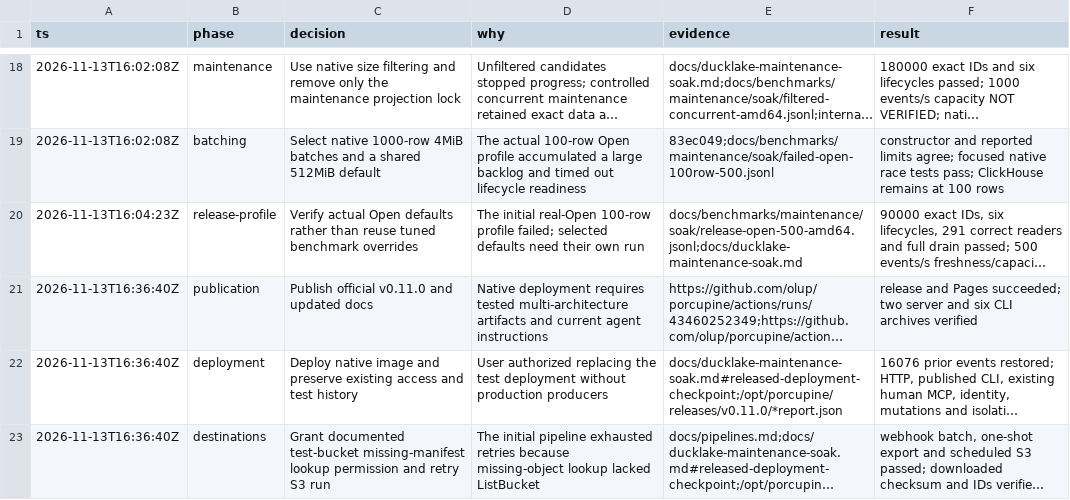
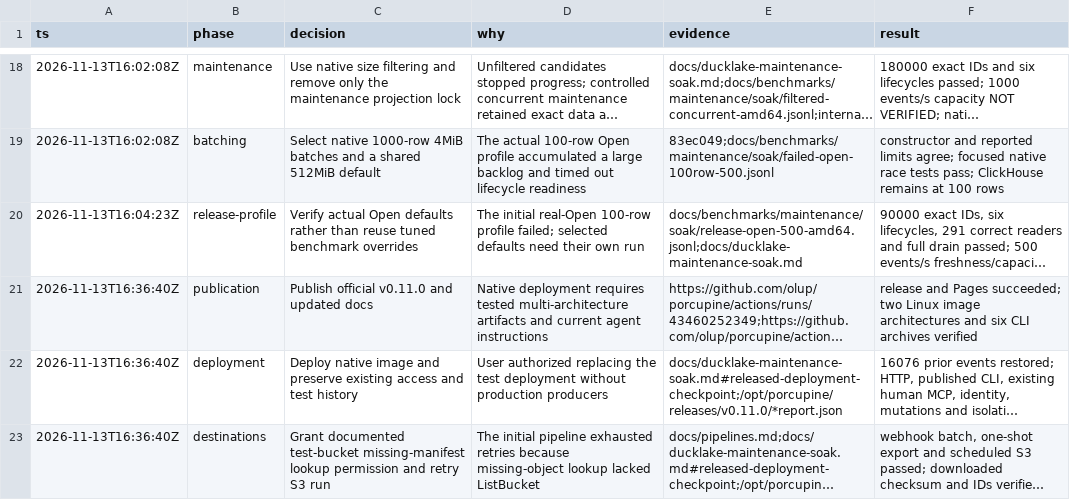
Before and after one commit to olup/porcupine, a TSV file: docs/benchmarks/ducklake-validation-decisions.tsv, drawn as a sheet; only a part is shown, gaps mark what is left out; long unchanged cells end in …; the diff names each change by its address in the sheet, - before the commit and + after, or states it on an @@ line.

Commit message:
Clarify published image architecture verification

```diff
--- a/docs/benchmarks/ducklake-validation-decisions.tsv
+++ b/docs/benchmarks/ducklake-validation-decisions.tsv
-F21 (result): …succeeded; two server and six…
+F21 (result): …succeeded; two Linux image architectures and six…
```
